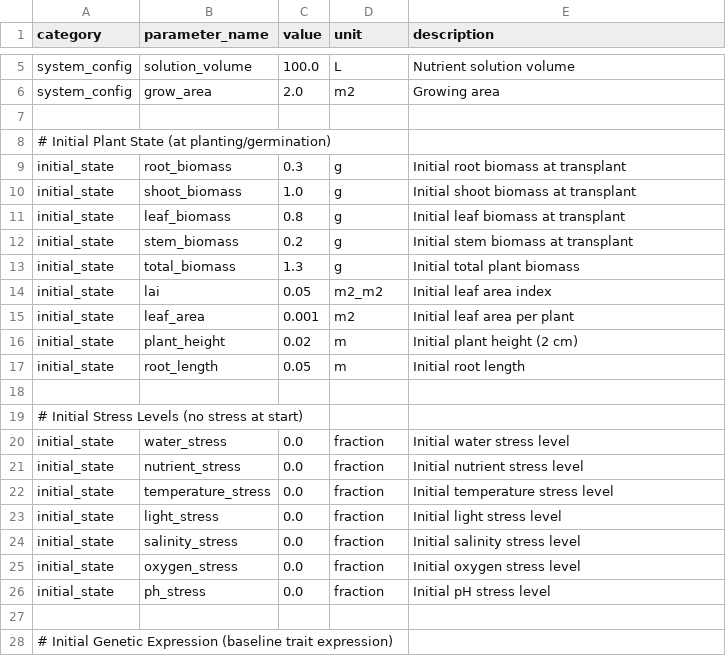
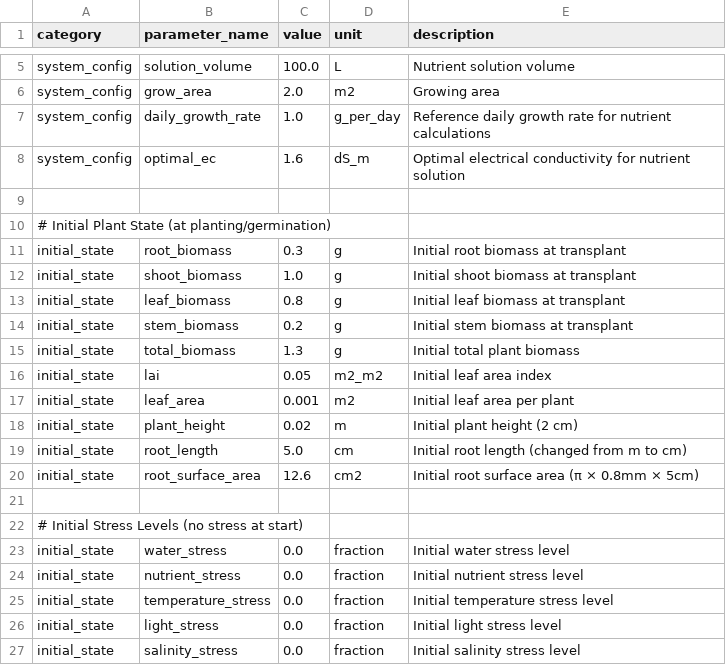
Before and after one commit to kapil-161/hydroponic_python, a CSV file: input/initials.csv, drawn as a sheet; only a part is shown, gaps mark what is left out; the shorter side is filled out with more unchanged rows.

```diff
--- a/input/initials.csv
+++ b/input/initials.csv
@@ -6,2 +6,4 @@ system_config,solution_volume,100.0,L,Nutrient solution volume
 system_config,grow_area,2.0,m2,Growing area
+system_config,daily_growth_rate,1.0,g_per_day,Reference daily growth rate for nutrient calculations
+system_config,optimal_ec,1.6,dS_m,Optimal electrical conductivity for nutrient solution
 
@@ -16,3 +18,4 @@ initial_state,leaf_area,0.001,m2,Initial leaf area per plant
 initial_state,plant_height,0.02,m,Initial plant height (2 cm)
-initial_state,root_length,0.05,m,Initial root length
+initial_state,root_length,5.0,cm,Initial root length (changed from m to cm)
+initial_state,root_surface_area,12.6,cm2,Initial root surface area (π × 0.8mm × 5cm)
 
```
Also changed, not shown: input/master_parameters.csv, input/respiration.csv, 5 other files.
